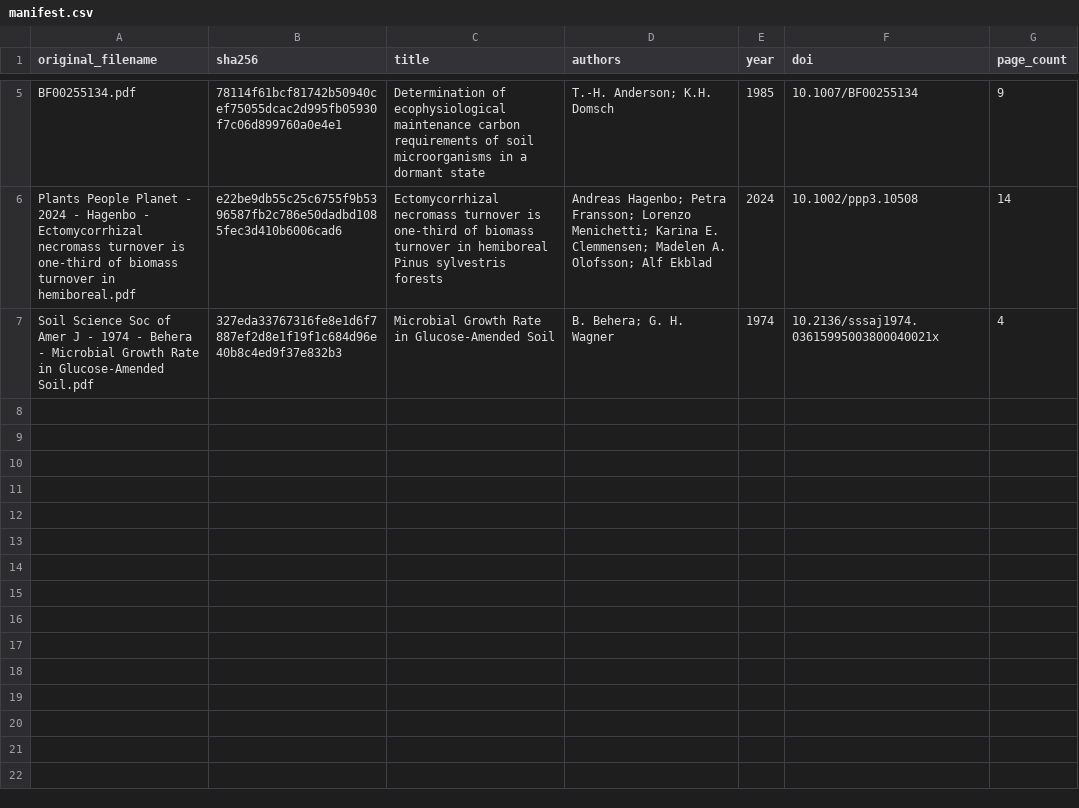
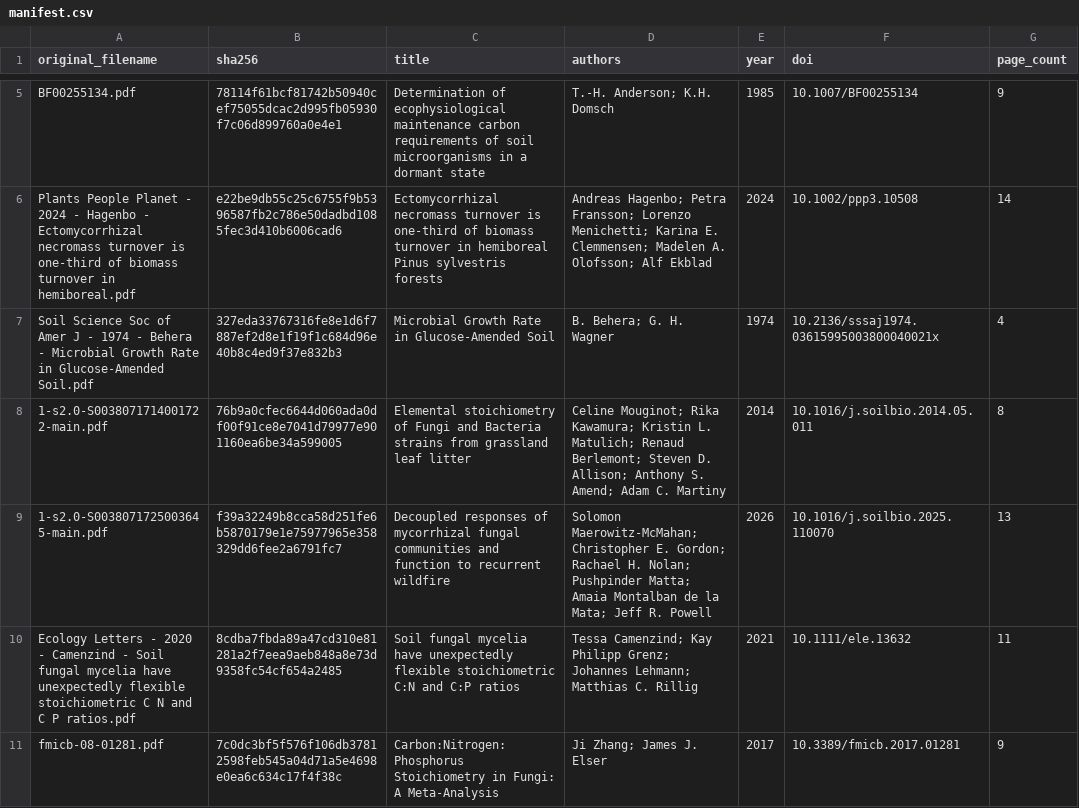
Before and after one commit to ImperialCollegeLondon/ve_data_science, a CSV file: .github/skills/ve-constant-search/sources/manifest.csv, drawn as a sheet; only a part is shown, gaps mark what is left out.

```diff
--- a/.github/skills/ve-constant-search/sources/manifest.csv
+++ b/.github/skills/ve-constant-search/sources/manifest.csv
@@ -7 +7,5 @@ Plants People Planet - 2024 - Hagenbo - Ectomycorrhizal necromass turnover is on
 Soil Science Soc of Amer J - 1974 - Behera - Microbial Growth Rate in Glucose‐Amended Soil.pdf,327eda33767316fe8e1d6f7887ef2d8e1f19f1c684d96e40b8c4ed9f37e832b3,Microbial Growth Rate in Glucose-Amended Soil,B. Behera; G. H. Wagner,1974,10.2136/sssaj1974.03615995003800040021x,4
+1-s2.0-S0038071714001722-main.pdf,76b9a0cfec6644d060ada0df00f91ce8e7041d79977e901160ea6be34a599005,Elemental stoichiometry of Fungi and Bacteria strains from grassland leaf litter,Celine Mouginot; Rika Kawamura; Kristin L. Matulich; Renaud Berlemont; Steven D. Allison; Anthony S. Amend; Adam C. Martiny,2014,10.1016/j.soilbio.2014.05.011,8
+1-s2.0-S0038071725003645-main.pdf,f39a32249b8cca58d251fe6b5870179e1e75977965e358329dd6fee2a6791fc7,Decoupled responses of mycorrhizal fungal communities and function to recurrent wildfire,Solomon Maerowitz-McMahan; Christopher E. Gordon; Rachael H. Nolan; Pushpinder Matta; Amaia Montalban de la Mata; Jeff R. Powell,2026,10.1016/j.soilbio.2025.110070,13
+Ecology Letters - 2020 - Camenzind - Soil fungal mycelia have unexpectedly flexible stoichiometric C N and C P ratios.pdf,8cdba7fbda89a47cd310e81281a2f7eea9aeb848a8e73d9358fc54cf654a2485,Soil fungal mycelia have unexpectedly flexible stoichiometric C:N and C:P ratios,Tessa Camenzind; Kay Philipp Grenz; Johannes Lehmann; Matthias C. Rillig,2021,10.1111/ele.13632,11
+fmicb-08-01281.pdf,7c0dc3bf5f576f106db37812598feb545a04d71a5e4698e0ea6c634c17f4f38c,Carbon:Nitrogen:Phosphorus Stoichiometry in Fungi: A Meta-Analysis,Ji Zhang; James J. Elser,2017,10.3389/fmicb.2017.01281,9
```
Also changed, not shown: 3 other files.
